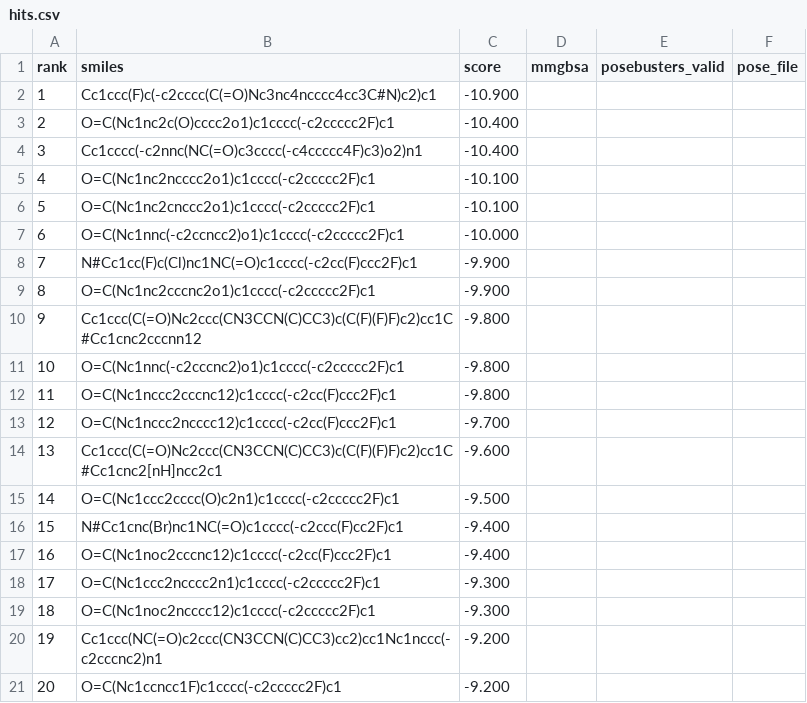
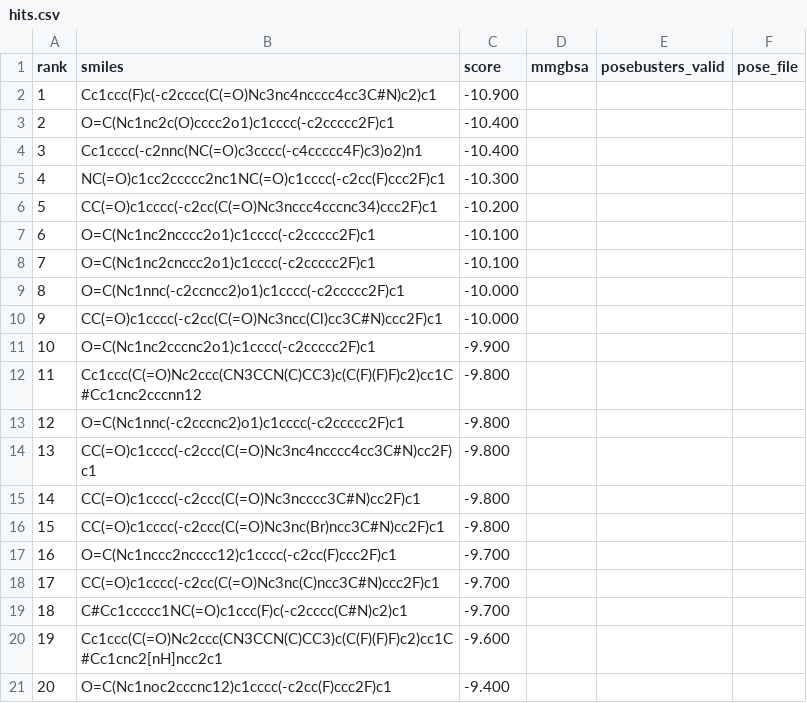
Before and after one commit to rafwiewiora/ebolathon, a CSV file: runs/glycoprotein_screen42/hits.csv, drawn as a sheet.

```diff
--- a/runs/glycoprotein_screen42/hits.csv
+++ b/runs/glycoprotein_screen42/hits.csv
@@ -4,18 +4,18 @@ rank,smiles,score,mmgbsa,posebusters_valid,pose_file
 3,Cc1cccc(-c2nnc(NC(=O)c3cccc(-c4ccccc4F)c3)o2)n1,-10.400,,,
-4,O=C(Nc1nc2ncccc2o1)c1cccc(-c2ccccc2F)c1,-10.100,,,
-5,O=C(Nc1nc2cnccc2o1)c1cccc(-c2ccccc2F)c1,-10.100,,,
-6,O=C(Nc1nnc(-c2ccncc2)o1)c1cccc(-c2ccccc2F)c1,-10.000,,,
-7,N#Cc1cc(F)c(Cl)nc1NC(=O)c1cccc(-c2cc(F)ccc2F)c1,-9.900,,,
-8,O=C(Nc1nc2cccnc2o1)c1cccc(-c2ccccc2F)c1,-9.900,,,
-9,Cc1ccc(C(=O)Nc2ccc(CN3CCN(C)CC3)c(C(F)(F)F)c2)cc1C#Cc1cnc2cccnn12,-9.800,,,
-10,O=C(Nc1nnc(-c2cccnc2)o1)c1cccc(-c2ccccc2F)c1,-9.800,,,
-11,O=C(Nc1nccc2cccnc12)c1cccc(-c2cc(F)ccc2F)c1,-9.800,,,
-12,O=C(Nc1nccc2ncccc12)c1cccc(-c2cc(F)ccc2F)c1,-9.700,,,
-13,Cc1ccc(C(=O)Nc2ccc(CN3CCN(C)CC3)c(C(F)(F)F)c2)cc1C#Cc1cnc2[nH]ncc2c1,-9.600,,,
-14,O=C(Nc1ccc2cccc(O)c2n1)c1cccc(-c2ccccc2F)c1,-9.500,,,
-15,N#Cc1cnc(Br)nc1NC(=O)c1cccc(-c2ccc(F)cc2F)c1,-9.400,,,
-16,O=C(Nc1noc2cccnc12)c1cccc(-c2cc(F)ccc2F)c1,-9.400,,,
-17,O=C(Nc1ccc2ncccc2n1)c1cccc(-c2ccccc2F)c1,-9.300,,,
-18,O=C(Nc1noc2ncccc12)c1cccc(-c2ccccc2F)c1,-9.300,,,
-19,Cc1ccc(NC(=O)c2ccc(CN3CCN(C)CC3)cc2)cc1Nc1nccc(-c2cccnc2)n1,-9.200,,,
-20,O=C(Nc1ccncc1F)c1cccc(-c2ccccc2F)c1,-9.200,,,
+4,NC(=O)c1cc2ccccc2nc1NC(=O)c1cccc(-c2cc(F)ccc2F)c1,-10.300,,,
+5,CC(=O)c1cccc(-c2cc(C(=O)Nc3nccc4cccnc34)ccc2F)c1,-10.200,,,
+6,O=C(Nc1nc2ncccc2o1)c1cccc(-c2ccccc2F)c1,-10.100,,,
+7,O=C(Nc1nc2cnccc2o1)c1cccc(-c2ccccc2F)c1,-10.100,,,
+8,O=C(Nc1nnc(-c2ccncc2)o1)c1cccc(-c2ccccc2F)c1,-10.000,,,
+9,CC(=O)c1cccc(-c2cc(C(=O)Nc3ncc(Cl)cc3C#N)ccc2F)c1,-10.000,,,
+10,O=C(Nc1nc2cccnc2o1)c1cccc(-c2ccccc2F)c1,-9.900,,,
+11,Cc1ccc(C(=O)Nc2ccc(CN3CCN(C)CC3)c(C(F)(F)F)c2)cc1C#Cc1cnc2cccnn12,-9.800,,,
+12,O=C(Nc1nnc(-c2cccnc2)o1)c1cccc(-c2ccccc2F)c1,-9.800,,,
+13,CC(=O)c1cccc(-c2ccc(C(=O)Nc3nc4ncccc4cc3C#N)cc2F)c1,-9.800,,,
+14,CC(=O)c1cccc(-c2ccc(C(=O)Nc3ncccc3C#N)cc2F)c1,-9.800,,,
+15,CC(=O)c1cccc(-c2ccc(C(=O)Nc3nc(Br)ncc3C#N)cc2F)c1,-9.800,,,
+16,O=C(Nc1nccc2ncccc12)c1cccc(-c2cc(F)ccc2F)c1,-9.700,,,
+17,CC(=O)c1cccc(-c2cc(C(=O)Nc3nc(C)ncc3C#N)ccc2F)c1,-9.700,,,
+18,C#Cc1ccccc1NC(=O)c1ccc(F)c(-c2cccc(C#N)c2)c1,-9.700,,,
+19,Cc1ccc(C(=O)Nc2ccc(CN3CCN(C)CC3)c(C(F)(F)F)c2)cc1C#Cc1cnc2[nH]ncc2c1,-9.600,,,
+20,O=C(Nc1noc2cccnc12)c1cccc(-c2cc(F)ccc2F)c1,-9.400,,,
```
Also changed, not shown: runs/top10.csv, 3 other files.
